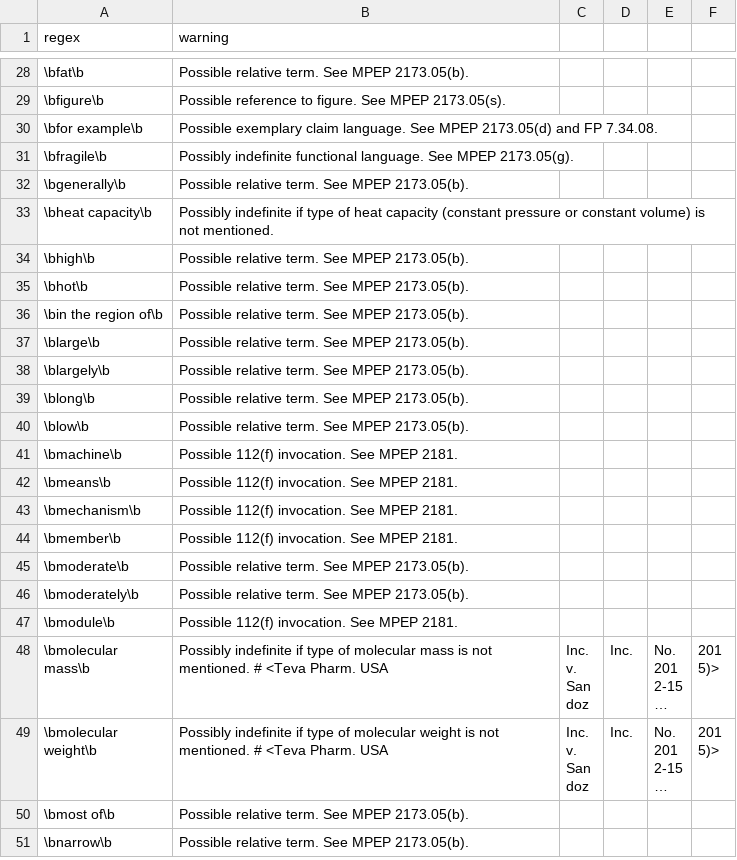
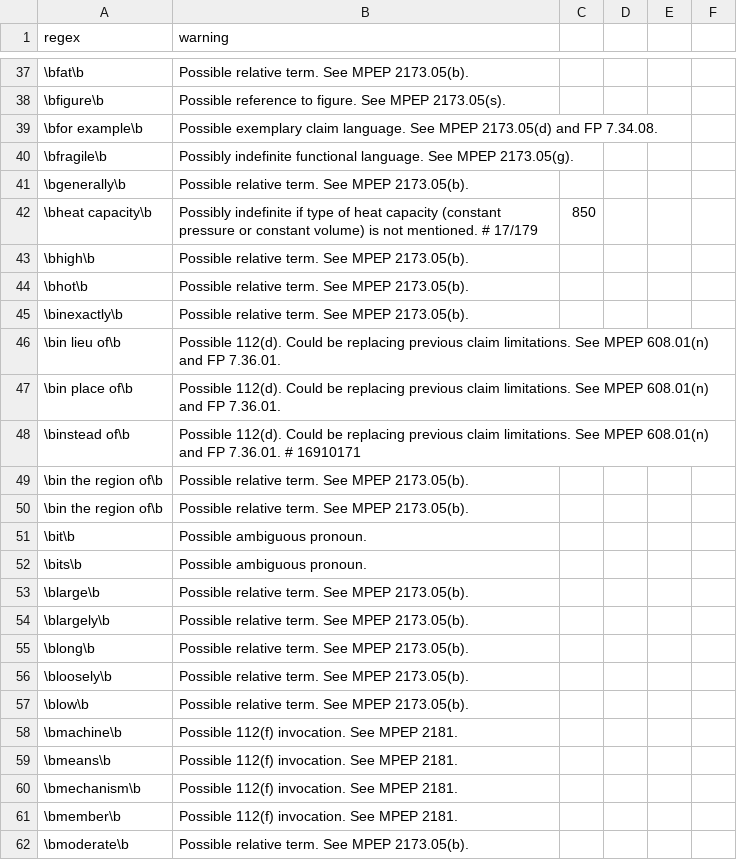
Before and after one commit to btrettel/plint, a CSV file: rules.csv, drawn as a sheet; only a part is shown, gaps mark what is left out; the shorter side is filled out with more unchanged rows; long unchanged cells end in …; the diff covers the shown part only.

Commit message:
Added the ability to filter the warning messages. Added the ability to automatically recognize some plural claim element starting terms. Added many more rules, including rules for recognizing 112(d) rejections.

```diff
--- a/rules.csv
+++ b/rules.csv
@@ -32,6 +41,13 @@ regex,warning
 \bgenerally\b,Possible relative term. See MPEP 2173.05(b).
-\bheat capacity\b,Possibly indefinite if type of heat capacity (constant pressure or constant volume) is not mentioned.
+\bheat capacity\b,Possibly indefinite if type of heat capacity (constant pressure or constant volume) is not mentioned. # 17/179,850
 \bhigh\b,Possible relative term. See MPEP 2173.05(b).
 \bhot\b,Possible relative term. See MPEP 2173.05(b).
+\binexactly\b,Possible relative term. See MPEP 2173.05(b).
+\bin lieu of\b,Possible 112(d). Could be replacing previous claim limitations. See MPEP 608.01(n) and FP 7.36.01.
+\bin place of\b,Possible 112(d). Could be replacing previous claim limitations. See MPEP 608.01(n) and FP 7.36.01.
+\binstead of\b,Possible 112(d). Could be replacing previous claim limitations. See MPEP 608.01(n) and FP 7.36.01. # 16910171
 \bin the region of\b,Possible relative term. See MPEP 2173.05(b).
+\bin the region of\b,Possible relative term. See MPEP 2173.05(b).
+\bit\b,Possible ambiguous pronoun.
+\bits\b,Possible ambiguous pronoun.
 \blarge\b,Possible relative term. See MPEP 2173.05(b).
@@ -39,2 +55,3 @@ regex,warning
 \blong\b,Possible relative term. See MPEP 2173.05(b).
+\bloosely\b,Possible relative term. See MPEP 2173.05(b).
 \blow\b,Possible relative term. See MPEP 2173.05(b).
```
Also changed, not shown: 37 added rows and 2 edited cells elsewhere in this file, 3 other files.
